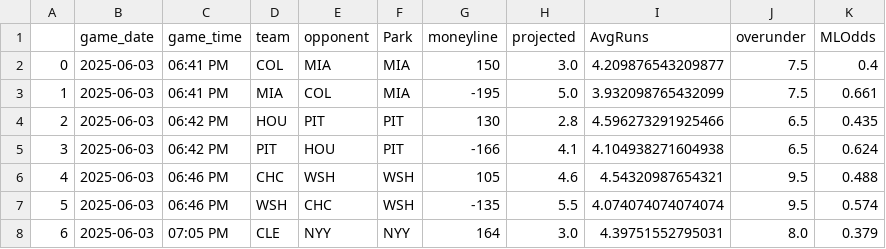
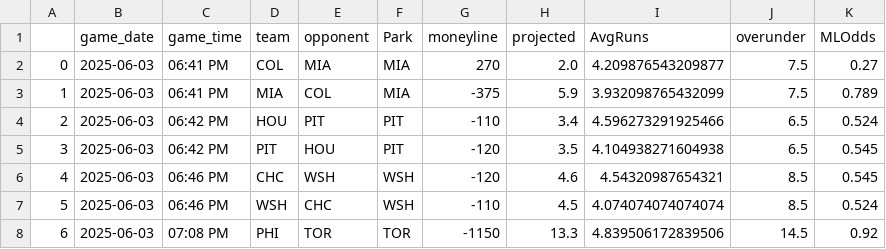
Before and after one commit to JonPGH/slateProj, a CSV file: Data/gameinfo.csv, drawn as a sheet; only a part is shown; the diff covers the shown part only.

```diff
--- a/Data/gameinfo.csv
+++ b/Data/gameinfo.csv
@@ -1,8 +1,8 @@
 ,game_date,game_time,team,opponent,Park,moneyline,projected,AvgRuns,overunder,MLOdds
-0,2025-06-03,06:41 PM,COL,MIA,MIA,150,3.0,4.209876543209877,7.5,0.4
-1,2025-06-03,06:41 PM,MIA,COL,MIA,-195,5.0,3.932098765432099,7.5,0.661
-2,2025-06-03,06:42 PM,HOU,PIT,PIT,130,2.8,4.596273291925466,6.5,0.435
-3,2025-06-03,06:42 PM,PIT,HOU,PIT,-166,4.1,4.104938271604938,6.5,0.624
-4,2025-06-03,06:46 PM,CHC,WSH,WSH,105,4.6,4.54320987654321,9.5,0.488
-5,2025-06-03,06:46 PM,WSH,CHC,WSH,-135,5.5,4.074074074074074,9.5,0.574
-6,2025-06-03,07:05 PM,CLE,NYY,NYY,164,3.0,4.39751552795031,8.0,0.379
+0,2025-06-03,06:41 PM,COL,MIA,MIA,270,2.0,4.209876543209877,7.5,0.27
+1,2025-06-03,06:41 PM,MIA,COL,MIA,-375,5.9,3.932098765432099,7.5,0.789
+2,2025-06-03,06:42 PM,HOU,PIT,PIT,-110,3.4,4.596273291925466,6.5,0.524
+3,2025-06-03,06:42 PM,PIT,HOU,PIT,-120,3.5,4.104938271604938,6.5,0.545
+4,2025-06-03,06:46 PM,CHC,WSH,WSH,-120,4.6,4.54320987654321,8.5,0.545
+5,2025-06-03,06:46 PM,WSH,CHC,WSH,-110,4.5,4.074074074074074,8.5,0.524
+6,2025-06-03,07:08 PM,PHI,TOR,TOR,-1150,13.3,4.839506172839506,14.5,0.92
```
Also changed, not shown: 69 edited cells elsewhere in this file, Data/Tableau_DailyHitterProj.csv, Data/hitter_proj_withids.csv, 4 other files.
